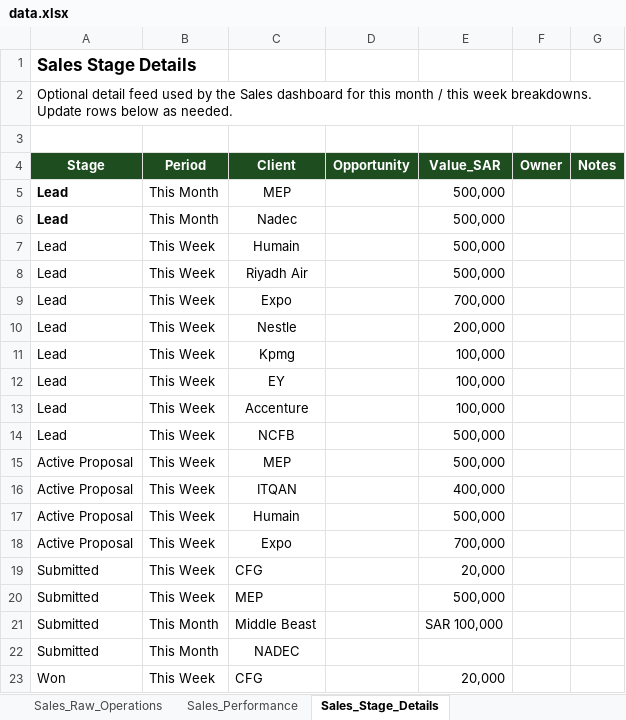
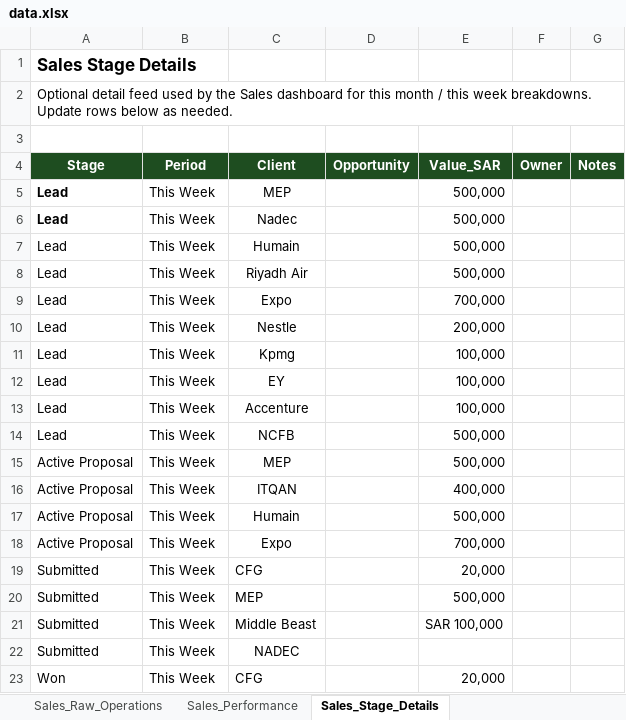
Before and after one commit to akamel969600-afk/Safa3, an Excel workbook: data.xlsx, sheet Sales_Stage_Details, drawn as a sheet; values as stored, in another font and other column widths than the file's, no borders; the diff names each change by its address in the sheet, - before the commit and + after, or states it on an @@ line.

```diff
--- a/data.xlsx (sheet Sales_Stage_Details)
+++ b/data.xlsx (sheet Sales_Stage_Details)
-B5:B6 (Period): This Month
+B5:B6 (Period): This Week
-B21:B22 (Period): This Month
+B21:B22 (Period): This Week
```
Also changed, not shown: sheet Sales_Raw_Opportunities.
